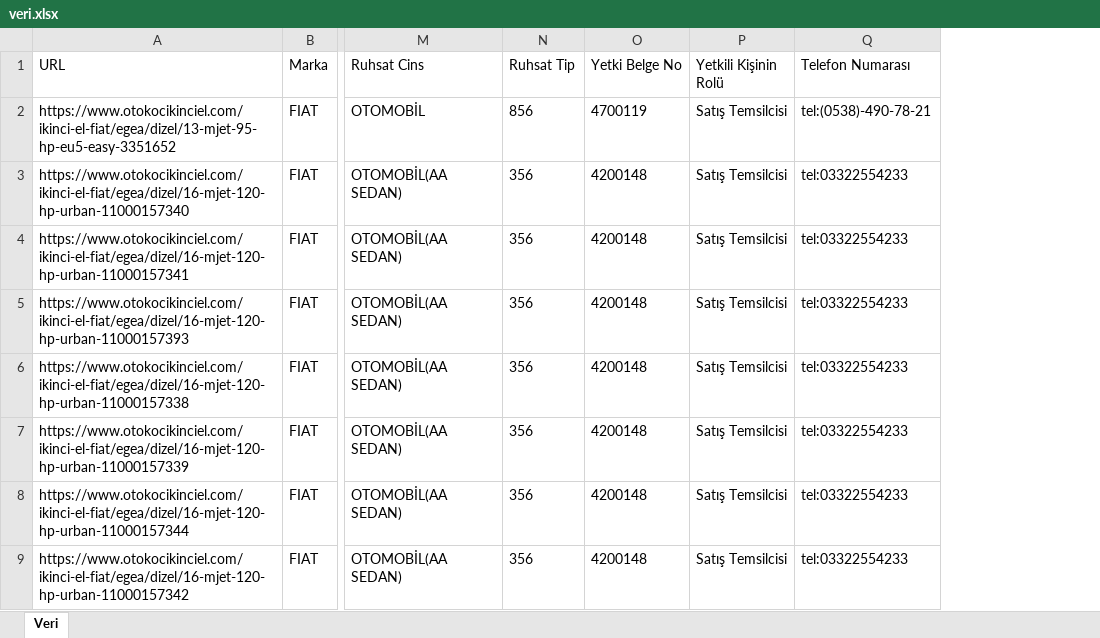
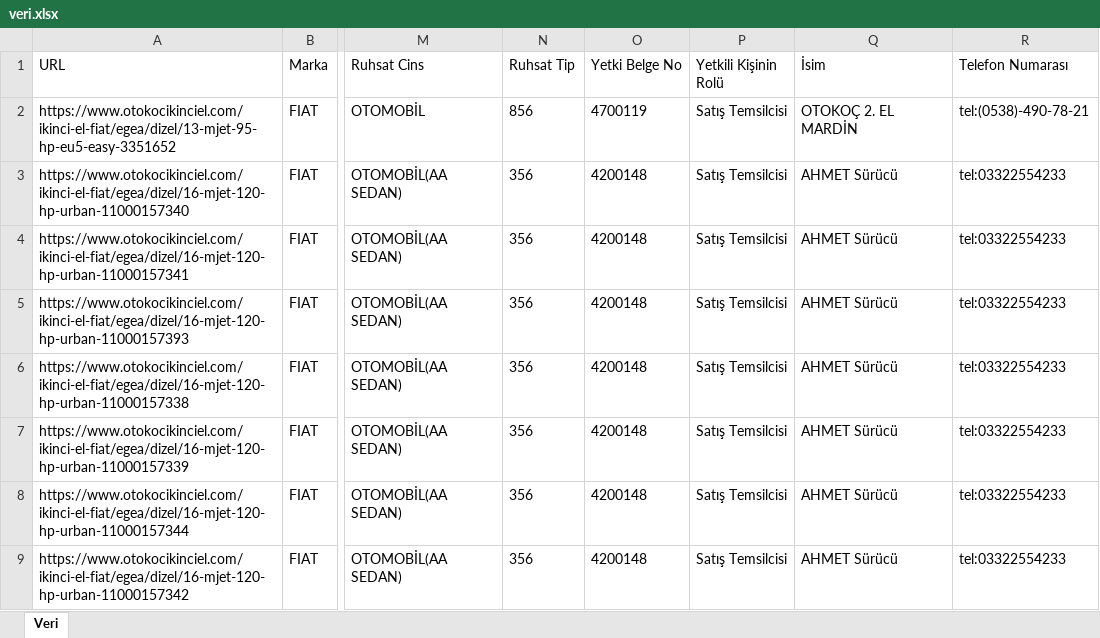
Before and after one commit to en-joyer/otokocikinciel.com-QA, an Excel workbook: veri.xlsx, sheet Veri, drawn as a sheet; only a part is shown, gaps mark what is left out; values as stored, in another font and other column widths than the file's, no borders; the diff covers the shown part only; the diff names each change by its address in the sheet, - before the commit and + after, or states it on an @@ line.

```diff
--- a/veri.xlsx (sheet Veri)
+++ b/veri.xlsx (sheet Veri)
+column Q (İsim), rows 2-9: OTOKOÇ 2. EL MARDİN | AHMET Sürücü | AHMET Sürücü | AHMET Sürücü | AHMET Sürücü | AHMET Sürücü | AHMET Sürücü | AHMET Sürücü
```
Also changed, not shown: 13 added rows, 4 removed rows and 9 edited cells elsewhere in this sheet, 2 other files.
